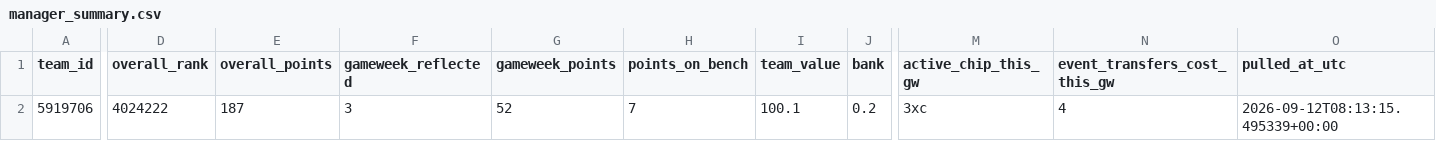
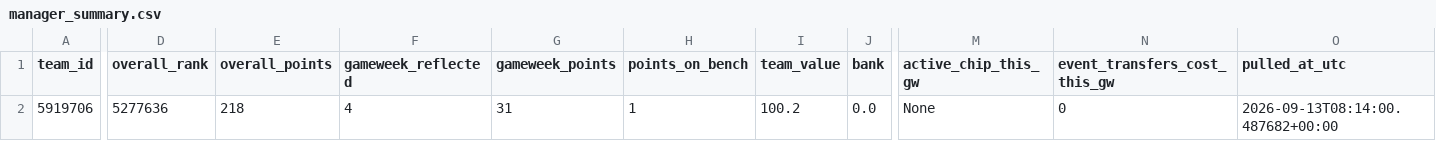
Before and after one commit to Quikksilva/FPLAIAssistant, a CSV file: fpl_data/manager_summary.csv, drawn as a sheet; only a part is shown, gaps mark what is left out; the diff names each change by its address in the sheet, - before the commit and + after, or states it on an @@ line.

```diff
--- a/fpl_data/manager_summary.csv
+++ b/fpl_data/manager_summary.csv
-D2 (overall_rank): 4024222
+D2 (overall_rank): 5277636
-E2 (overall_points): 187
+E2 (overall_points): 218
-F2 (gameweek_reflected): 3
+F2 (gameweek_reflected): 4
-G2 (gameweek_points): 52
+G2 (gameweek_points): 31
-H2 (points_on_bench): 7
+H2 (points_on_bench): 1
-I2 (team_value): 100.1
+I2 (team_value): 100.2
-J2 (bank): 0.2
+J2 (bank): 0.0
-M2 (active_chip_this_gw): 3xc
+M2 (active_chip_this_gw): None
-N2 (event_transfers_cost_this_gw): 4
+N2 (event_transfers_cost_this_gw): 0
-O2 (pulled_at_utc): 2026-09-12T08:13:15.495339+00:00
+O2 (pulled_at_utc): 2026-09-13T08:14:00.487682+00:00
```
Also changed, not shown: fpl_data/fixtures.csv, fpl_data/players.csv, 3 other files.
